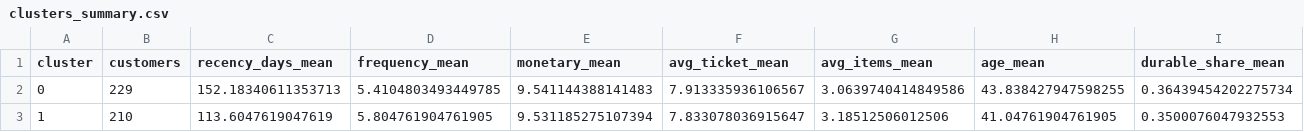
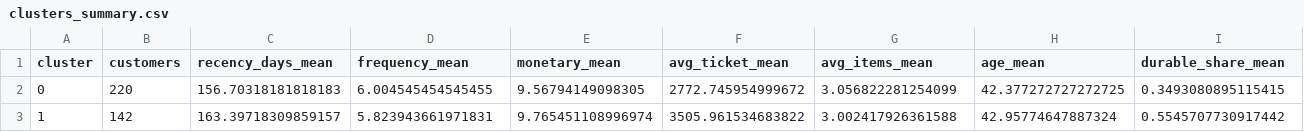
Before and after one commit to Walpurgisnachtes/COMP3134-Grp-Project, a CSV file: output/clusters_summary.csv, drawn as a sheet; only a part is shown; the diff covers the shown part only; the diff names each change by its address in the sheet, - before the commit and + after, or states it on an @@ line.

```diff
--- a/output/clusters_summary.csv
+++ b/output/clusters_summary.csv
-B2 (customers): 229
+B2 (customers): 220
-C2 (recency_days_mean): 152.18340611353713
+C2 (recency_days_mean): 156.70318181818183
-D2 (frequency_mean): 5.4104803493449785
+D2 (frequency_mean): 6.004545454545455
-E2 (monetary_mean): 9.541144388141483
+E2 (monetary_mean): 9.56794149098305
-F2 (avg_ticket_mean): 7.913335936106567
+F2 (avg_ticket_mean): 2772.745954999672
-G2 (avg_items_mean): 3.0639740414849586
+G2 (avg_items_mean): 3.056822281254099
-H2 (age_mean): 43.838427947598255
+H2 (age_mean): 42.377272727272725
-I2 (durable_share_mean): 0.36439454202275734
+I2 (durable_share_mean): 0.3493080895115415
-B3 (customers): 210
+B3 (customers): 142
-C3 (recency_days_mean): 113.6047619047619
+C3 (recency_days_mean): 163.39718309859157
-D3 (frequency_mean): 5.804761904761905
+D3 (frequency_mean): 5.823943661971831
-E3 (monetary_mean): 9.531185275107394
+E3 (monetary_mean): 9.765451108996974
-F3 (avg_ticket_mean): 7.833078036915647
+F3 (avg_ticket_mean): 3505.961534683822
-G3 (avg_items_mean): 3.18512506012506
+G3 (avg_items_mean): 3.002417926361588
-H3 (age_mean): 41.04761904761905
+H3 (age_mean): 42.95774647887324
-I3 (durable_share_mean): 0.3500076047932553
+I3 (durable_share_mean): 0.5545707730917442
```
Also changed, not shown: 1 added row and 44 edited cells elsewhere in this file, output/filtered_out.csv, 19 other files.
